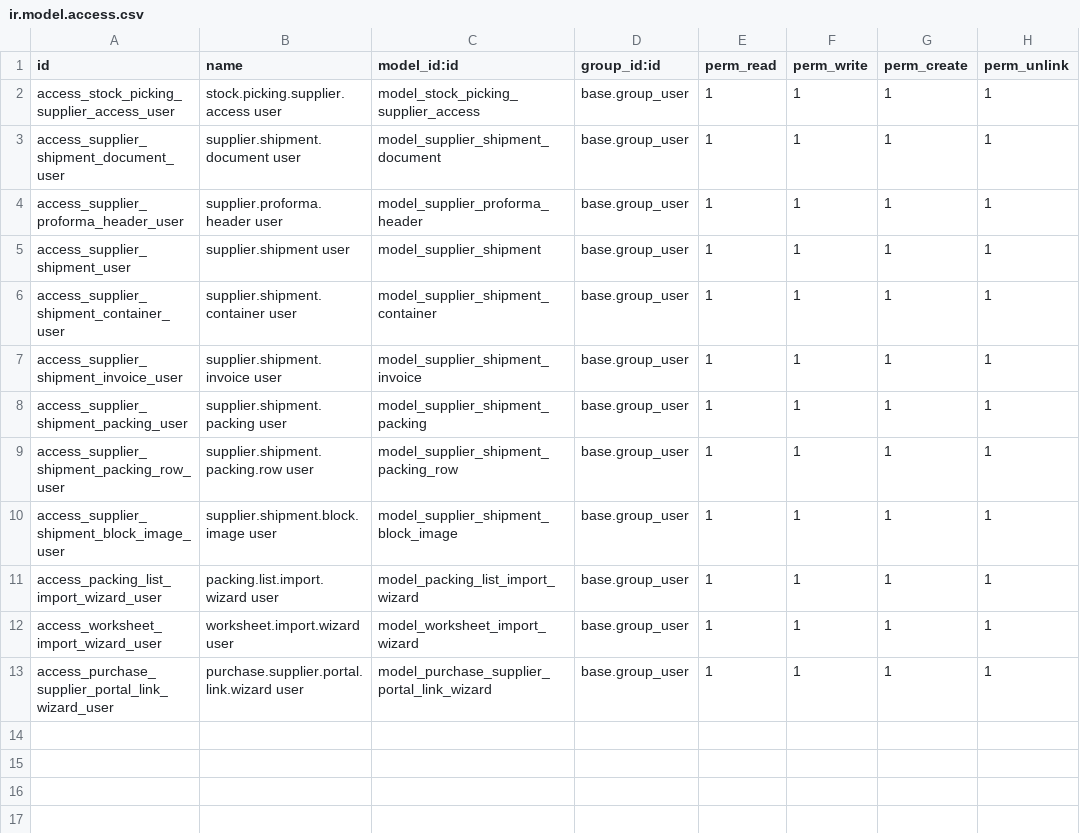
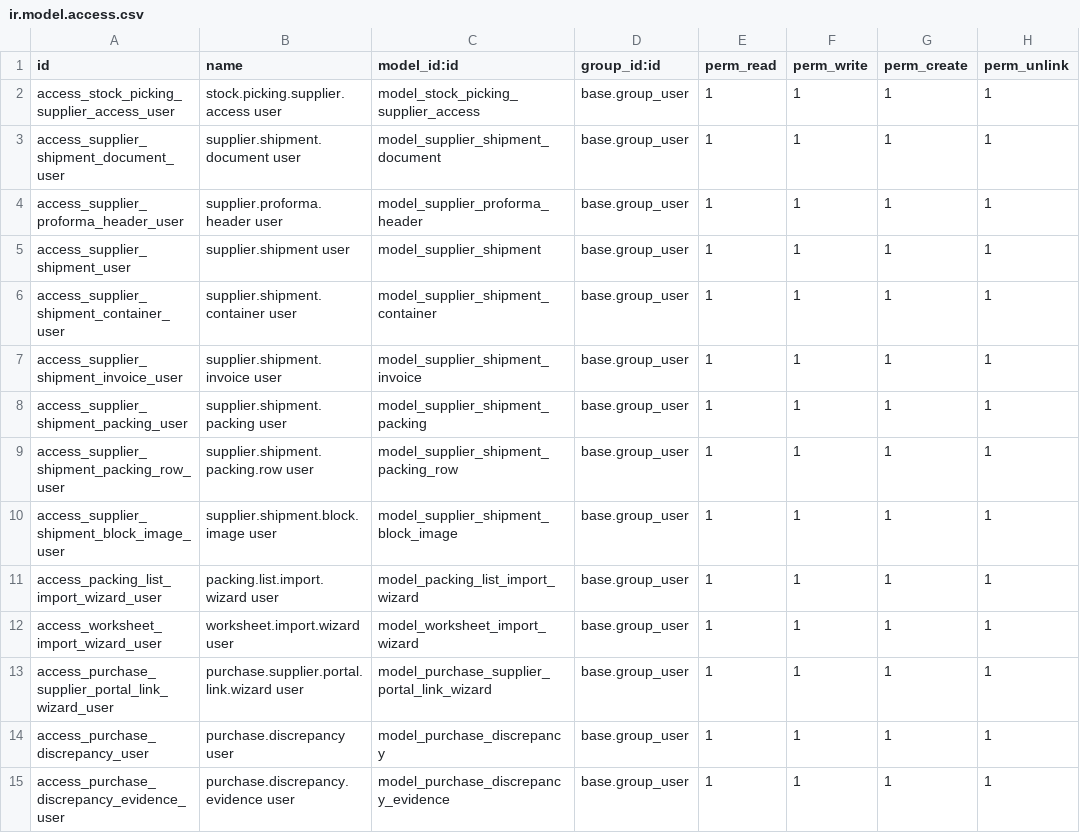
Before and after one commit to antonioqueb/stock_lot_packing_import, a CSV file: security/ir.model.access.csv, drawn as a sheet; the diff names each change by its address in the sheet, - before the commit and + after, or states it on an @@ line.

Commit message:
feat: Actualizar versión del manifiesto a 19.0.6.31.0 y agregar modelo de discrepancia de proveedor con vistas y reportes

```diff
--- a/security/ir.model.access.csv
+++ b/security/ir.model.access.csv
+row 14: access_purchase_discrepancy_user | purchase.discrepancy user | model_purchase_discrepancy | base.group_user | 1 | 1 | 1 | 1
+row 15: access_purchase_discrepancy_evidence_user | purchase.discrepancy.evidence user | model_purchase_discrepancy_evidence | base.group_user | 1 | 1 | 1 | 1
```
Also changed, not shown: 7 other files.
